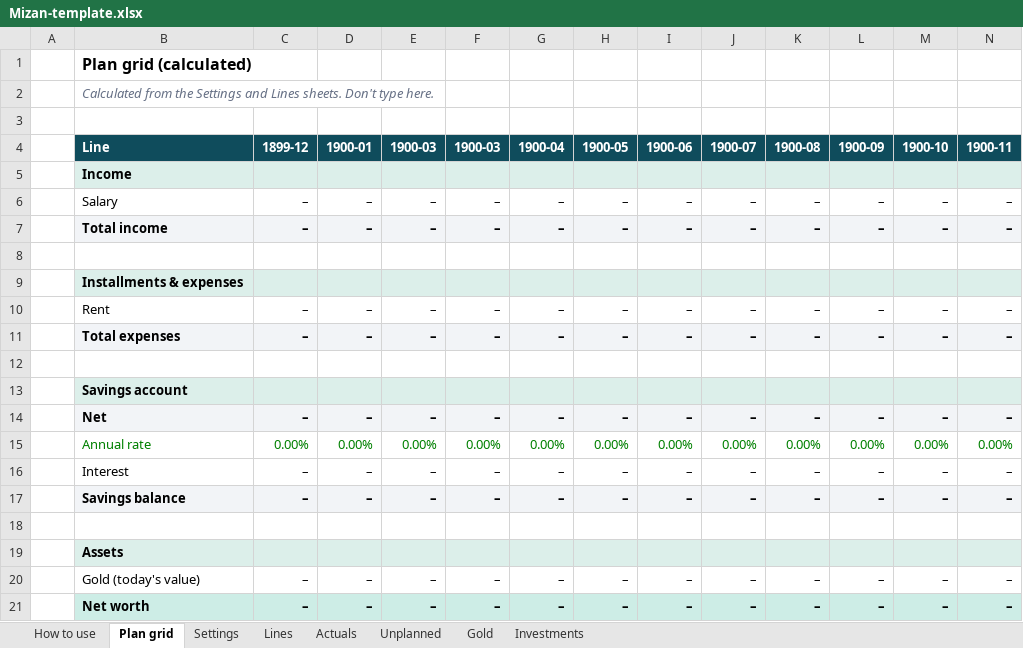
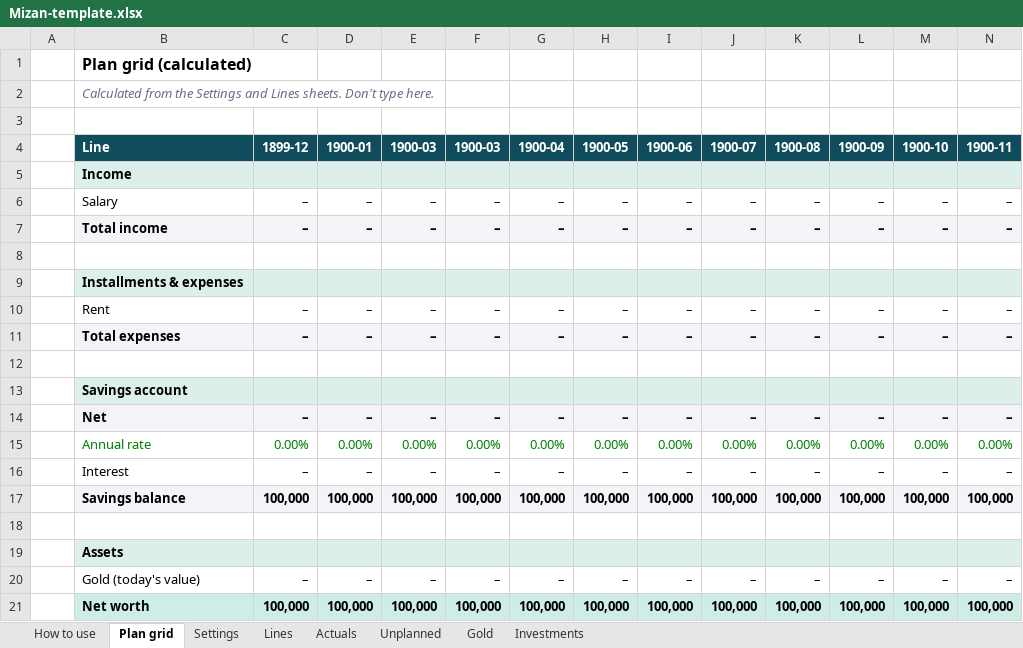
Before and after one commit to MohamedAdel9572/Mizan-personal-finance-tracker, an Excel workbook: public/Mizan-template.xlsx, sheet Plan grid, drawn as a sheet; only a part is shown; values as stored, in another font and other column widths than the file's, no borders; removed rows and columns are numbered as before the commit, all else as after; rows hold the shown columns only; the diff names each change by its address in the sheet, - before the commit and + after, or states it on an @@ line.

```diff
--- a/public/Mizan-template.xlsx (sheet Plan grid)
+++ b/public/Mizan-template.xlsx (sheet Plan grid)
-row 17:  | Savings balance | – | – | – | – | – | – | – | – | – | – | – | –
+row 17:  | Savings balance | 100,000 | 100,000 | 100,000 | 100,000 | 100,000 | 100,000 | 100,000 | 100,000 | 100,000 | 100,000 | 100,000 | 100,000
-row 21:  | Net worth | – | – | – | – | – | – | – | – | – | – | – | –
+row 21:  | Net worth | 100,000 | 100,000 | 100,000 | 100,000 | 100,000 | 100,000 | 100,000 | 100,000 | 100,000 | 100,000 | 100,000 | 100,000
```
Also changed, not shown: sheet Investments, sheet How to use, sheet Settings, 6 other files.
